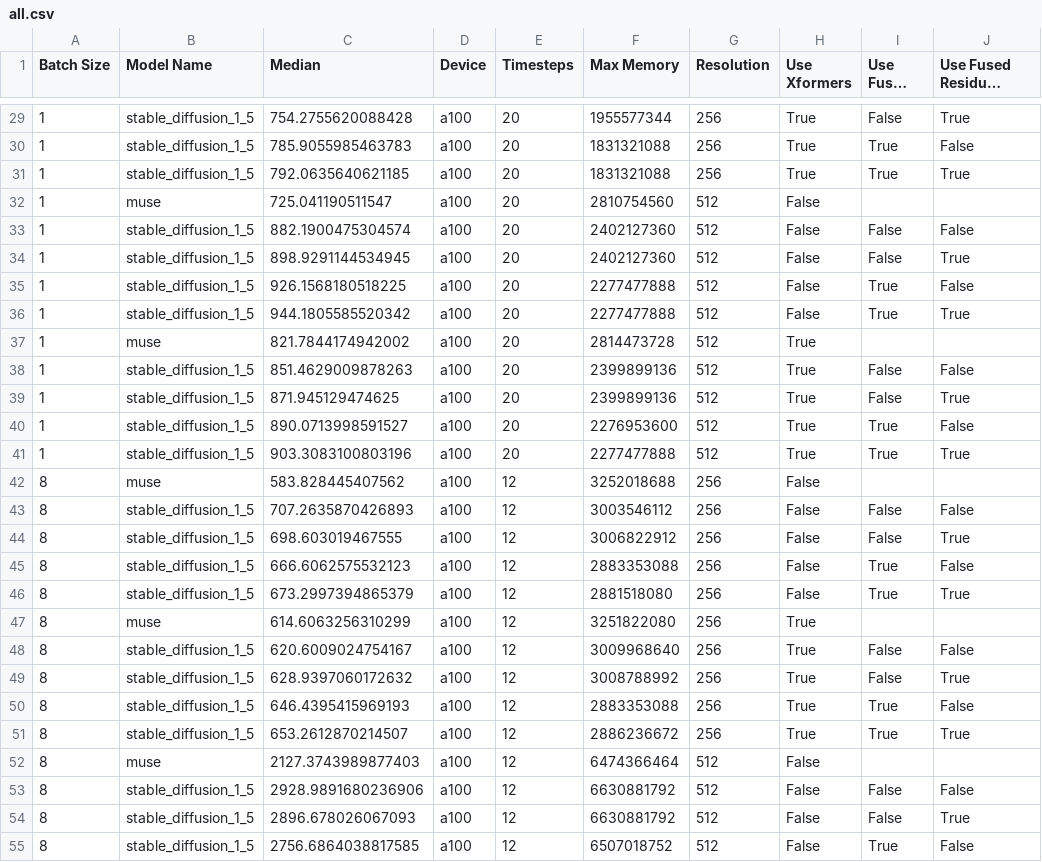
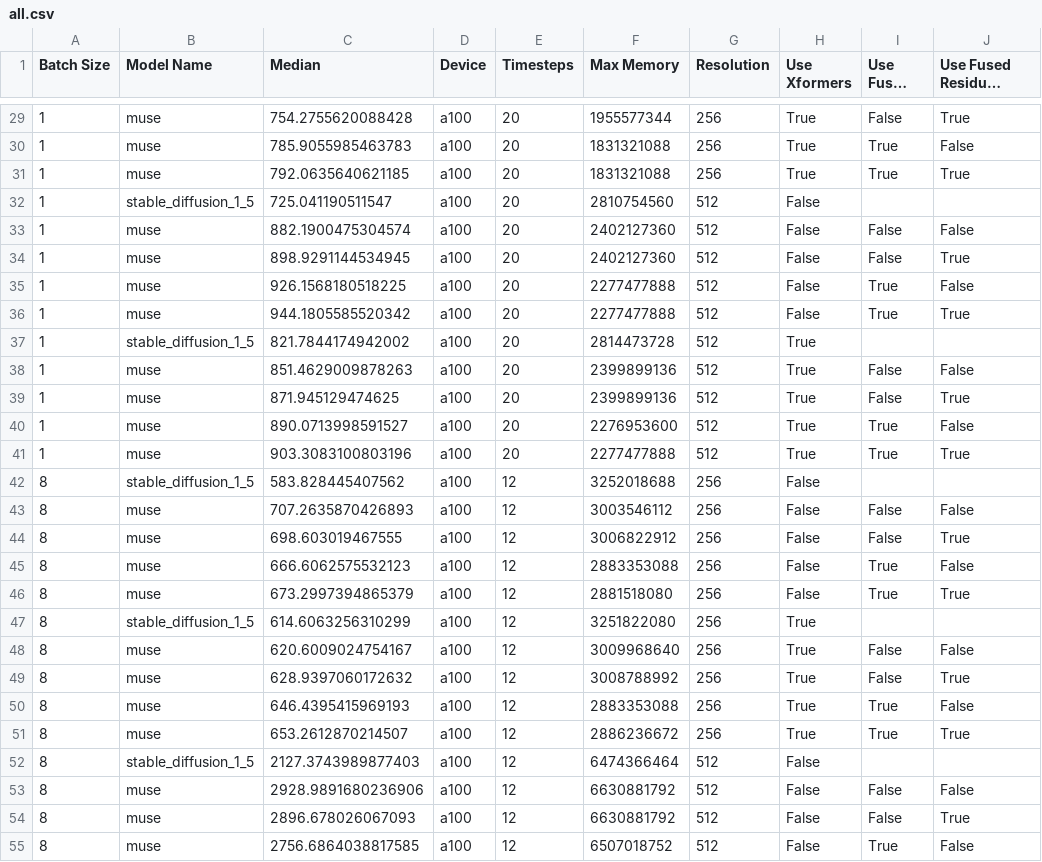
Before and after one commit to williamberman/open-muse, a CSV file: benchmark/artifacts/all.csv, drawn as a sheet; only a part is shown, gaps mark what is left out; long unchanged cells end in …; the diff covers the shown part only; the diff names each change by its address in the sheet, - before the commit and + after, or states it on an @@ line.

```diff
--- a/benchmark/artifacts/all.csv
+++ b/benchmark/artifacts/all.csv
-B29:B31 (Model Name): stable_diffusion_1_5
+B29:B31 (Model Name): muse
-B32 (Model Name): muse
+B32 (Model Name): stable_diffusion_1_5
-B33:B36 (Model Name): stable_diffusion_1_5
+B33:B36 (Model Name): muse
-B37 (Model Name): muse
+B37 (Model Name): stable_diffusion_1_5
-B38:B41 (Model Name): stable_diffusion_1_5
+B38:B41 (Model Name): muse
-B42 (Model Name): muse
+B42 (Model Name): stable_diffusion_1_5
-B43:B46 (Model Name): stable_diffusion_1_5
+B43:B46 (Model Name): muse
-B47 (Model Name): muse
+B47 (Model Name): stable_diffusion_1_5
-B48:B51 (Model Name): stable_diffusion_1_5
+B48:B51 (Model Name): muse
-B52 (Model Name): muse
+B52 (Model Name): stable_diffusion_1_5
-B53:B55 (Model Name): stable_diffusion_1_5
+B53:B55 (Model Name): muse
```
Also changed, not shown: 53 edited cells elsewhere in this file, 1 other file.
